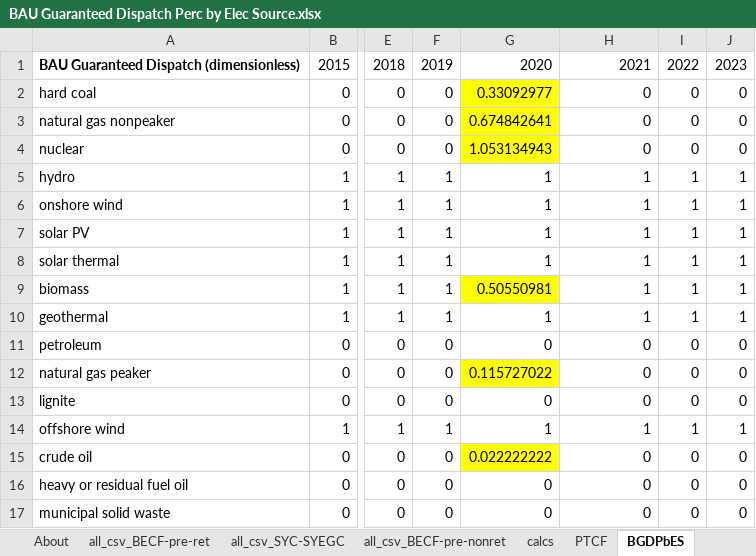
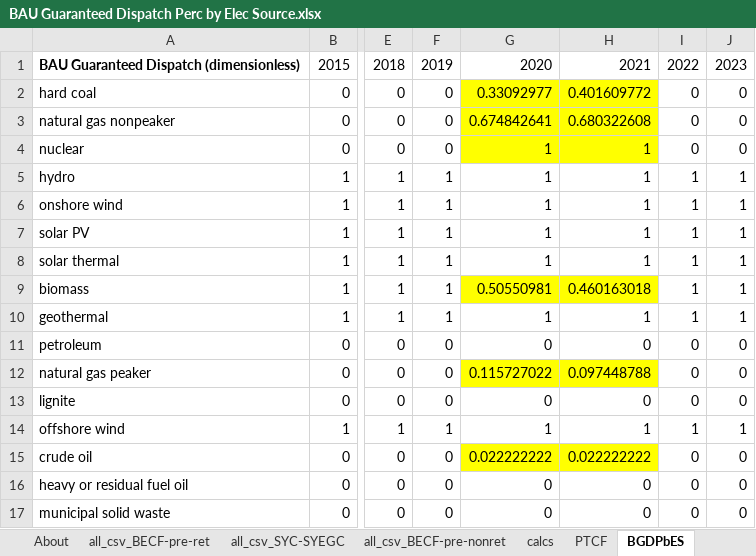
Before and after one commit to EnergyInnovation/eps-southcarolina, an Excel workbook: InputData/elec/BGDPbES/BAU Guaranteed Dispatch Perc by Elec Source.xlsx, sheet BGDPbES, drawn as a sheet; only a part is shown, gaps mark what is left out; values as stored, in another font and other column widths than the file's, no borders; the diff names each change by its address in the sheet, - before the commit and + after, or states it on an @@ line.

```diff
--- a/InputData/elec/BGDPbES/BAU Guaranteed Dispatch Perc by Elec Source.xlsx (sheet BGDPbES)
+++ b/InputData/elec/BGDPbES/BAU Guaranteed Dispatch Perc by Elec Source.xlsx (sheet BGDPbES)
-H2: 0
+H2: 0.401609772
-H2:H4 fill: none
+H2:H4 fill: #FFFF00
-H3: 0
+H3: 0.680322608
-G4: 1.053134943
+G4: 1
-H4: 0
+H4: 1
-H9: 1
+H9: 0.460163018
-H9 fill: none
+H9 fill: #FFFF00
-H12: 0
+H12: 0.097448788
-H12 fill: none
+H12 fill: #FFFF00
-H15: 0
+H15: 0.022222222
-H15 fill: none
+H15 fill: #FFFF00
```
Also changed, not shown: sheet all_csv_BECF-pre-ret, sheet calcs, sheet About, formulas that keep their value, 4 other files.
